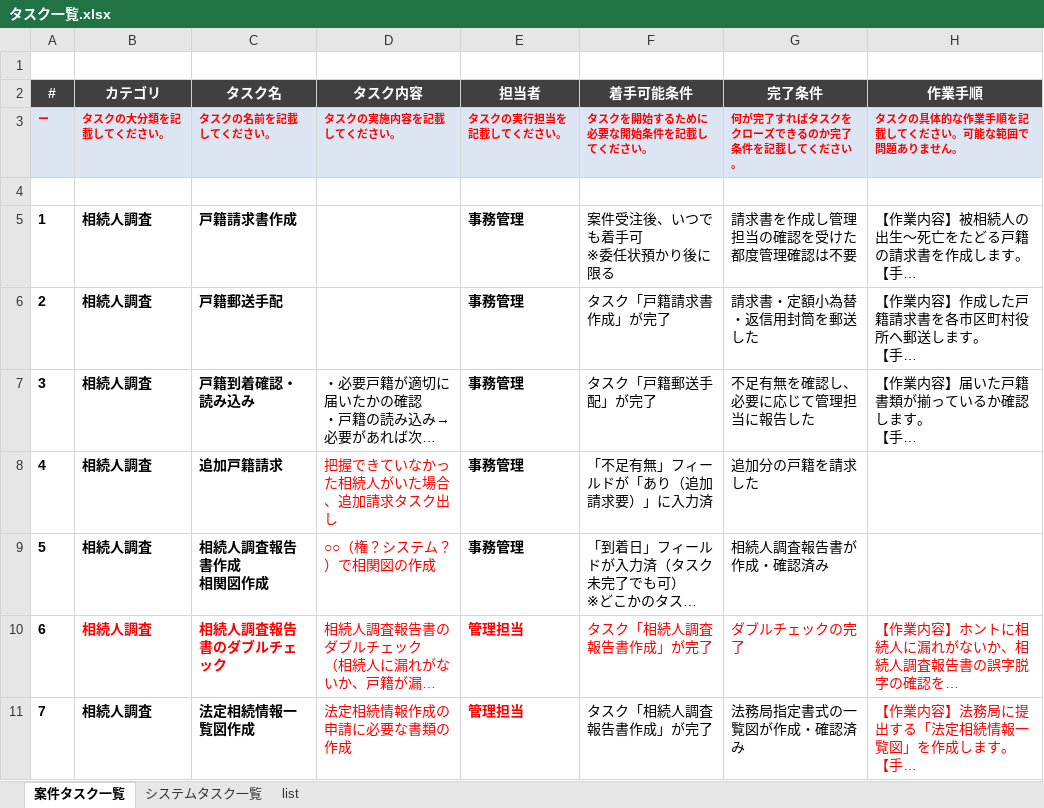
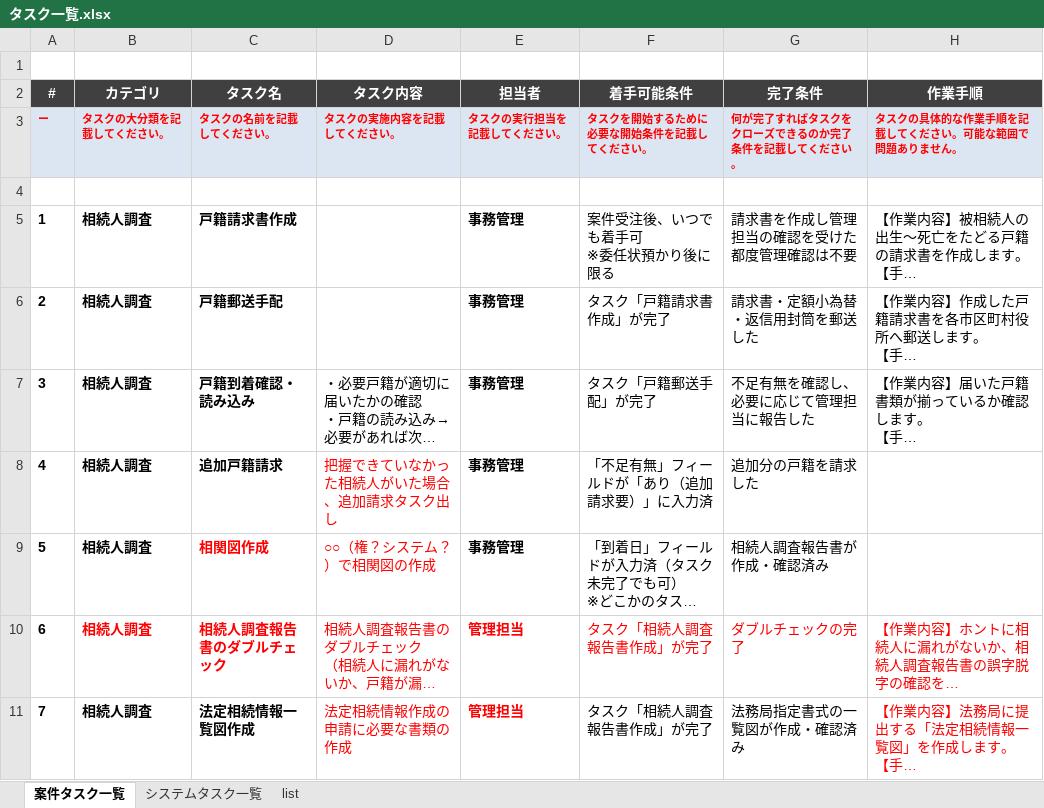
Before and after one commit to IVipcy/SouzokPlatform, an Excel workbook: docs/タスク一覧.xlsx, sheet 案件タスク一覧, drawn as a sheet; only a part is shown; long unchanged cells end in …; values as stored, in another font and other column widths than the file's, no borders; ↵ is a line break in a cell; the diff names each change by its address in the sheet, - before the commit and + after, or states it on an @@ line.

```diff
--- a/docs/タスク一覧.xlsx (sheet 案件タスク一覧)
+++ b/docs/タスク一覧.xlsx (sheet 案件タスク一覧)
-C9 (タスク名): 相続人調査報告書作成 ↵ 相関図作成
+C9 (タスク名): 相関図作成
-C9 text colour: black
+C9 text colour: #FF0000
```
Also changed, not shown: 10 other files.
